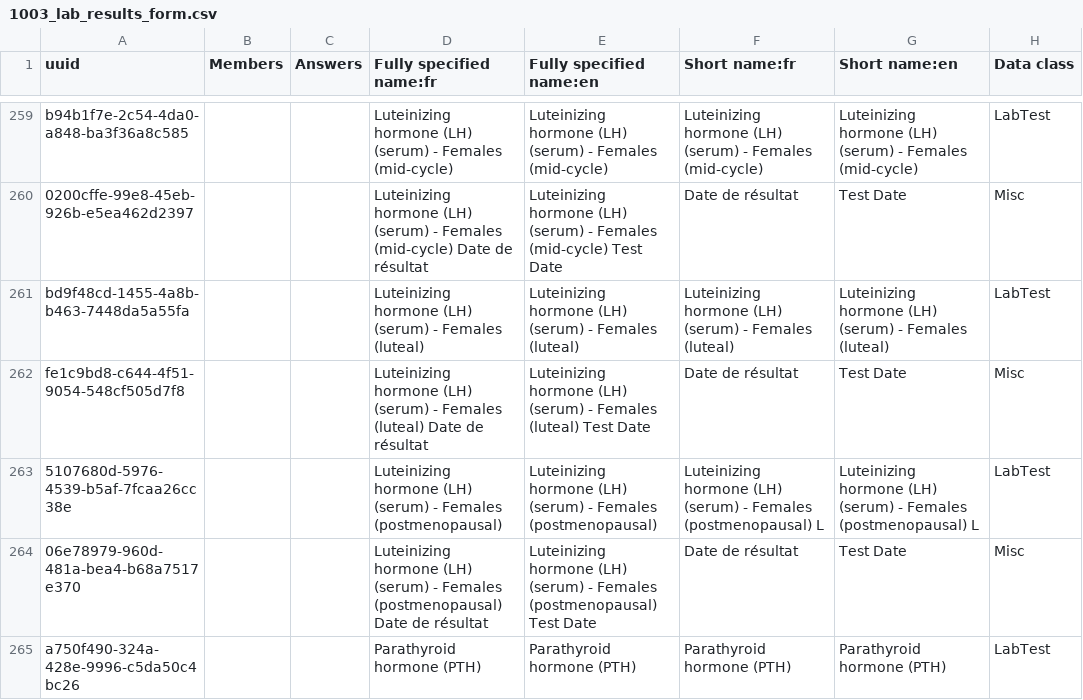
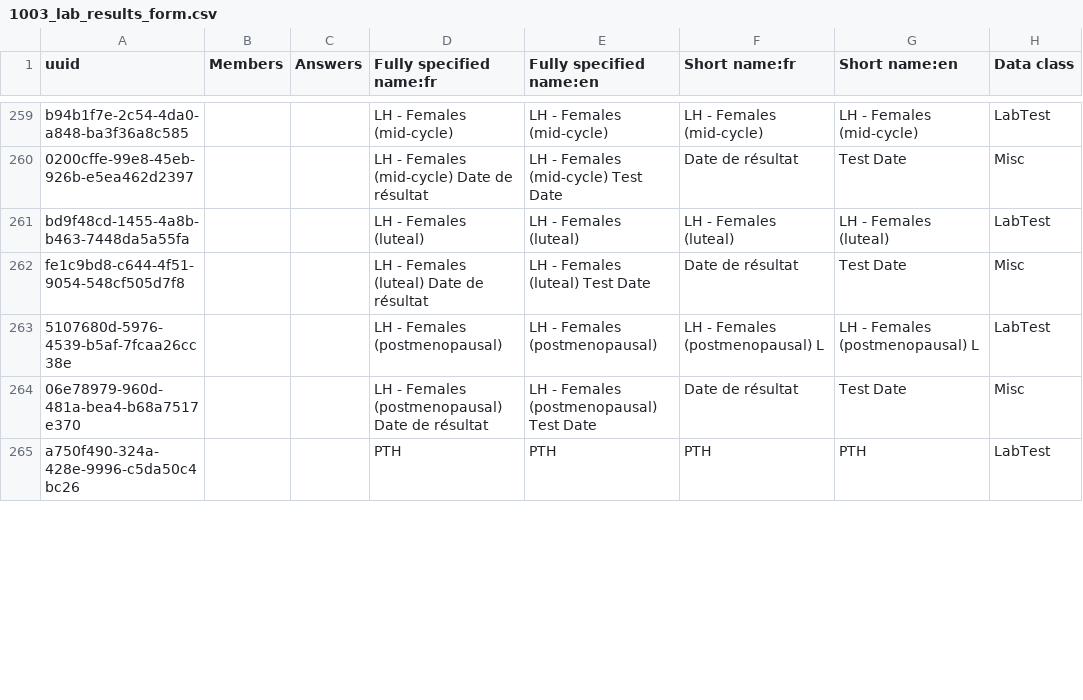
Before and after one commit to jembi/cameroon-bahmni-metadata, a CSV file: configuration/concepts/1003_lab_results_form.csv, drawn as a sheet; only a part is shown, gaps mark what is left out; the diff covers the shown part only; the diff names each change by its address in the sheet, - before the commit and + after, or states it on an @@ line.

```diff
--- a/configuration/concepts/1003_lab_results_form.csv
+++ b/configuration/concepts/1003_lab_results_form.csv
-D259 (Fully specified name:fr): Luteinizing hormone (LH) (serum) - Females (mid-cycle)
+D259 (Fully specified name:fr): LH - Females (mid-cycle)
-E259 (Fully specified name:en): Luteinizing hormone (LH) (serum) - Females (mid-cycle)
+E259 (Fully specified name:en): LH - Females (mid-cycle)
-F259 (Short name:fr): Luteinizing hormone (LH) (serum) - Females (mid-cycle)
+F259 (Short name:fr): LH - Females (mid-cycle)
-G259 (Short name:en): Luteinizing hormone (LH) (serum) - Females (mid-cycle)
+G259 (Short name:en): LH - Females (mid-cycle)
-D260 (Fully specified name:fr): Luteinizing hormone (LH) (serum) - Females…
+D260 (Fully specified name:fr): LH - Females…
-E260 (Fully specified name:en): Luteinizing hormone (LH) (serum) - Females…
+E260 (Fully specified name:en): LH - Females…
-D261 (Fully specified name:fr): Luteinizing hormone (LH) (serum) - Females (luteal)
+D261 (Fully specified name:fr): LH - Females (luteal)
-E261 (Fully specified name:en): Luteinizing hormone (LH) (serum) - Females (luteal)
+E261 (Fully specified name:en): LH - Females (luteal)
-F261 (Short name:fr): Luteinizing hormone (LH) (serum) - Females (luteal)
+F261 (Short name:fr): LH - Females (luteal)
-G261 (Short name:en): Luteinizing hormone (LH) (serum) - Females (luteal)
+G261 (Short name:en): LH - Females (luteal)
-D262 (Fully specified name:fr): Luteinizing hormone (LH) (serum) - Females…
+D262 (Fully specified name:fr): LH - Females…
-E262 (Fully specified name:en): Luteinizing hormone (LH) (serum) - Females…
+E262 (Fully specified name:en): LH - Females…
-D263 (Fully specified name:fr): Luteinizing hormone (LH) (serum) - Females (postmenopausal)
+D263 (Fully specified name:fr): LH - Females (postmenopausal)
-E263 (Fully specified name:en): Luteinizing hormone (LH) (serum) - Females (postmenopausal)
+E263 (Fully specified name:en): LH - Females (postmenopausal)
-F263 (Short name:fr): Luteinizing hormone (LH) (serum) - Females…
+F263 (Short name:fr): LH - Females…
-G263 (Short name:en): Luteinizing hormone (LH) (serum) - Females…
+G263 (Short name:en): LH - Females…
-D264 (Fully specified name:fr): Luteinizing hormone (LH) (serum) - Females…
+D264 (Fully specified name:fr): LH - Females…
-E264 (Fully specified name:en): Luteinizing hormone (LH) (serum) - Females…
+E264 (Fully specified name:en): LH - Females…
-D265 (Fully specified name:fr): Parathyroid hormone (PTH)
+D265 (Fully specified name:fr): PTH
-E265 (Fully specified name:en): Parathyroid hormone (PTH)
+E265 (Fully specified name:en): PTH
-F265 (Short name:fr): Parathyroid hormone (PTH)
+F265 (Short name:fr): PTH
-G265 (Short name:en): Parathyroid hormone (PTH)
+G265 (Short name:en): PTH
```
Also changed, not shown: 67 edited cells elsewhere in this file, configuration/concepts/1004_all_orderables.csv.
